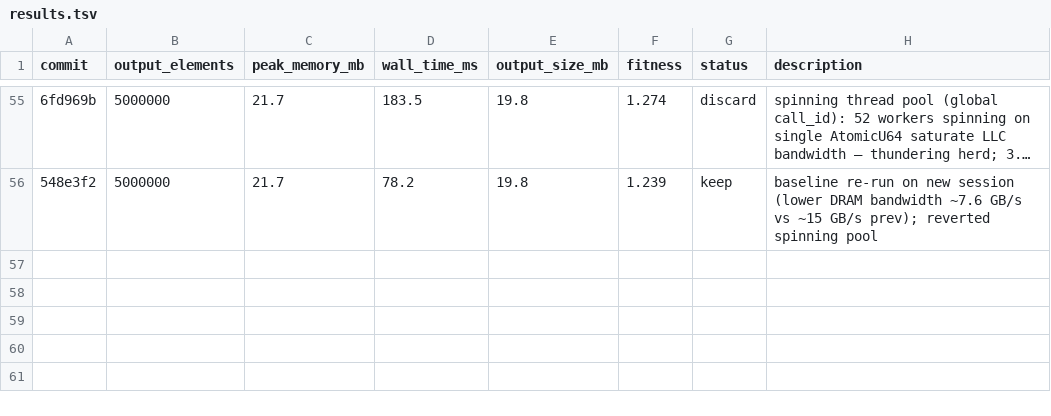
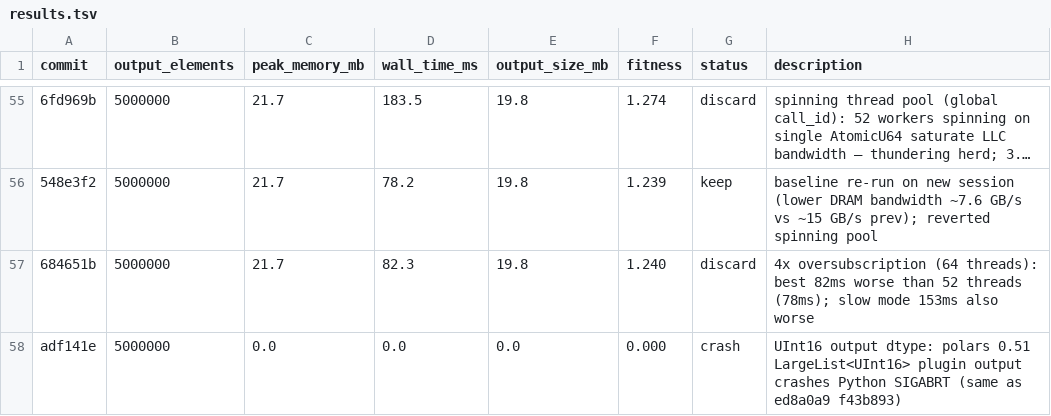
Before and after one commit to bjhardcastle/polars-vec-ops, a TSV file: results.tsv, drawn as a sheet; only a part is shown, gaps mark what is left out; long unchanged cells end in …; the diff names each change by its address in the sheet, - before the commit and + after, or states it on an @@ line.

```diff
--- a/results.tsv
+++ b/results.tsv
+row 57: 684651b | 5000000 | 21.7 | 82.3 | 19.8 | 1.240 | discard | 4x oversubscription (64 threads): best 82ms worse than 52 threads (78ms); slow mode 153ms also worse
+row 58: adf141e | 5000000 | 0.0 | 0.0 | 0.0 | 0.000 | crash | UInt16 output dtype: polars 0.51 LargeList<UInt16> plugin output crashes Python SIGABRT (same as ed8a0a9 f43b893)
```
